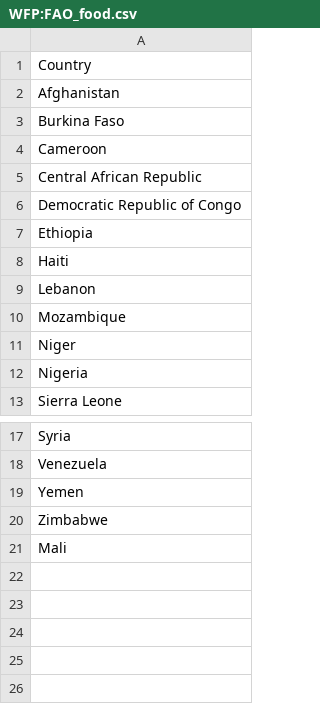
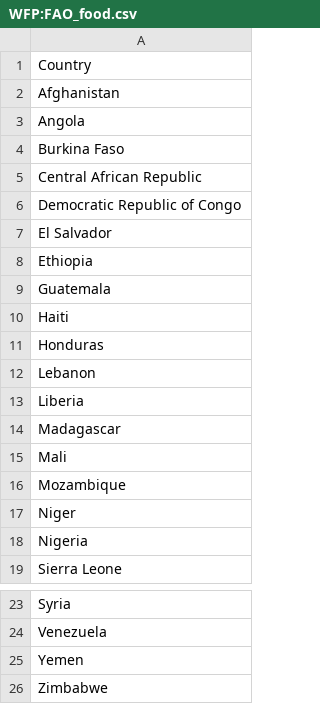
Before and after one commit to ljonestz/compoundriskdata, a CSV file: Indicator_dataset/WFP:FAO_food.csv, drawn as a sheet; only a part is shown, gaps mark what is left out.

```diff
--- a/Indicator_dataset/WFP:FAO_food.csv
+++ b/Indicator_dataset/WFP:FAO_food.csv
@@ -2,9 +2,15 @@
 Afghanistan,
+Angola,
 Burkina Faso,
-Cameroon,
 Central African Republic,
 Democratic Republic of Congo,
+El Salvador,
 Ethiopia,
+Guatemala,
 Haiti,
+Honduras,
 Lebanon,
+Liberia,
+Madagascar,
+Mali,
 Mozambique,
@@ -20,2 +26 @@ Yemen,
 Zimbabwe,
-Mali,
```
Also changed, not shown: Indicator_dataset/gdaclistnormalised.csv, Indicator_dataset/inform_covid_warning.csv, 16 other files.
